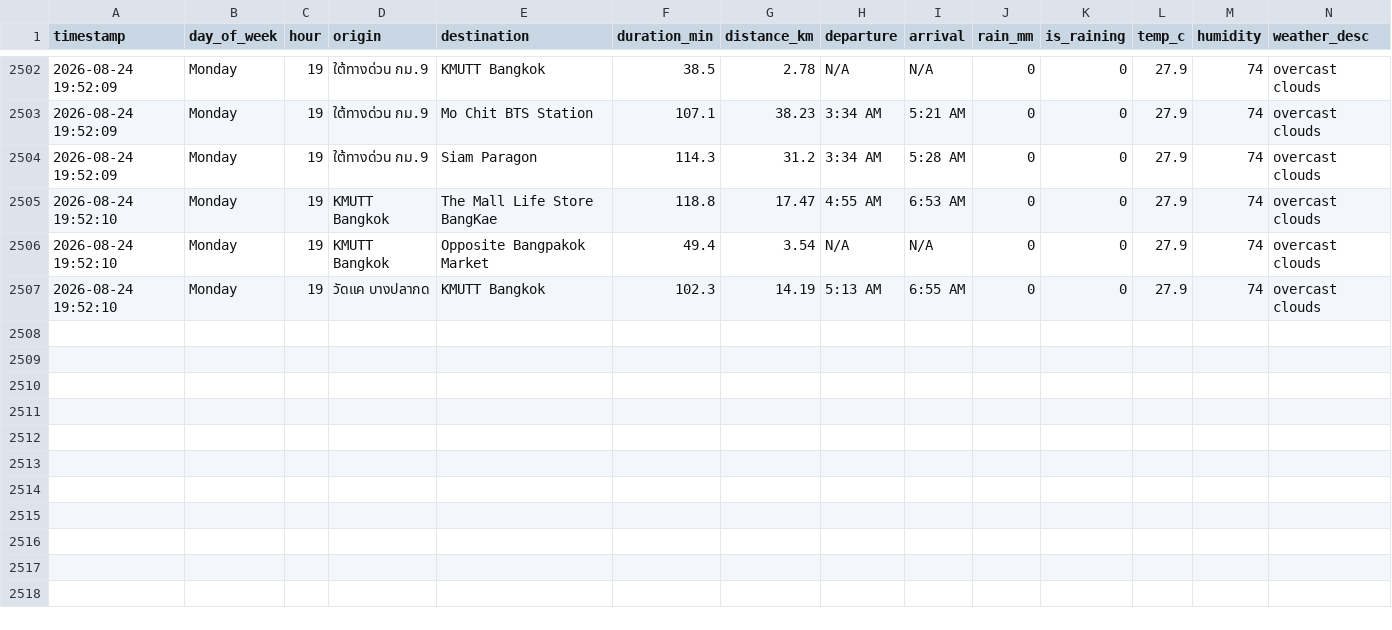
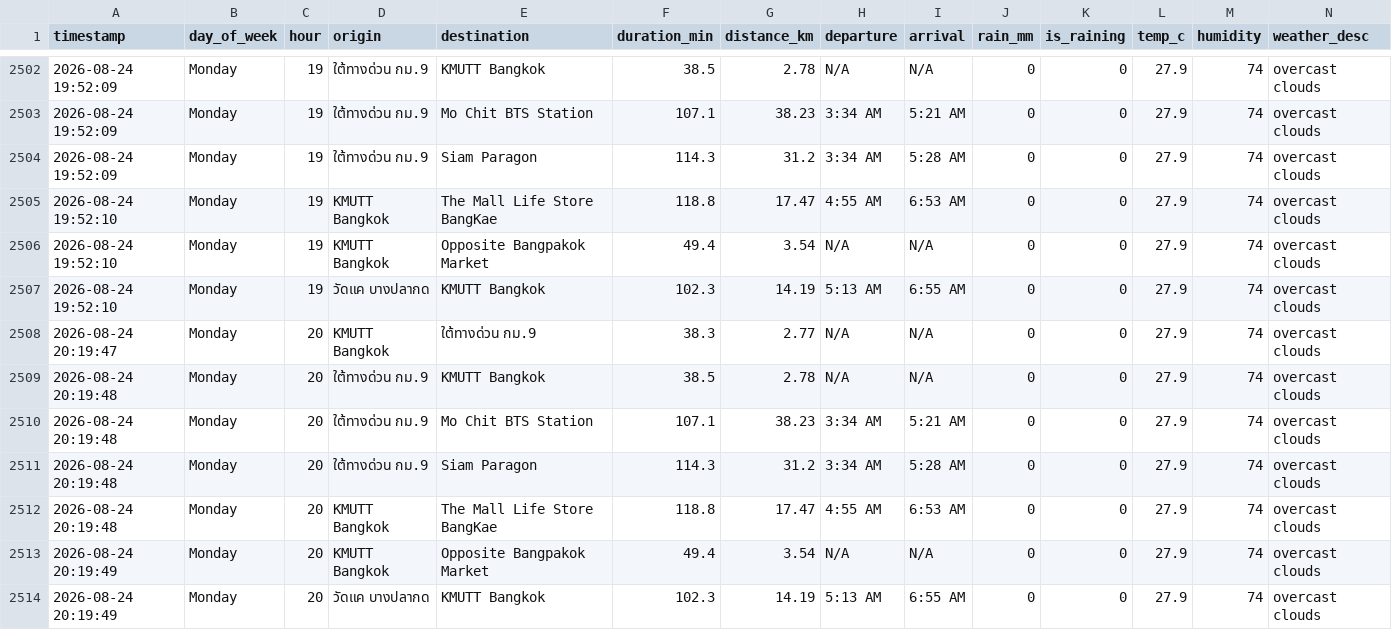
Before and after one commit to Spiing/bkk-transit-data, a CSV file: transit_data.csv, drawn as a sheet; only a part is shown, gaps mark what is left out.

```diff
--- a/transit_data.csv
+++ b/transit_data.csv
@@ -2507 +2507,8 @@ timestamp,day_of_week,hour,origin,destination,duration_min,distance_km,departure
 2026-08-24 19:52:10,Monday,19,วัดแค บางปลากด,KMUTT Bangkok,102.3,14.19,5:13 AM,6:55 AM,0,0,27.9,74,overcast clouds
+2026-08-24 20:19:47,Monday,20,KMUTT Bangkok,ใต้ทางด่วน กม.9,38.3,2.77,N/A,N/A,0,0,27.9,74,overcast clouds
+2026-08-24 20:19:48,Monday,20,ใต้ทางด่วน กม.9,KMUTT Bangkok,38.5,2.78,N/A,N/A,0,0,27.9,74,overcast clouds
+2026-08-24 20:19:48,Monday,20,ใต้ทางด่วน กม.9,Mo Chit BTS Station,107.1,38.23,3:34 AM,5:21 AM,0,0,27.9,74,overcast clouds
+2026-08-24 20:19:48,Monday,20,ใต้ทางด่วน กม.9,Siam Paragon,114.3,31.2,3:34 AM,5:28 AM,0,0,27.9,74,overcast clouds
+2026-08-24 20:19:48,Monday,20,KMUTT Bangkok,The Mall Life Store BangKae,118.8,17.47,4:55 AM,6:53 AM,0,0,27.9,74,overcast clouds
+2026-08-24 20:19:49,Monday,20,KMUTT Bangkok,Opposite Bangpakok Market,49.4,3.54,N/A,N/A,0,0,27.9,74,overcast clouds
+2026-08-24 20:19:49,Monday,20,วัดแค บางปลากด,KMUTT Bangkok,102.3,14.19,5:13 AM,6:55 AM,0,0,27.9,74,overcast clouds
```
